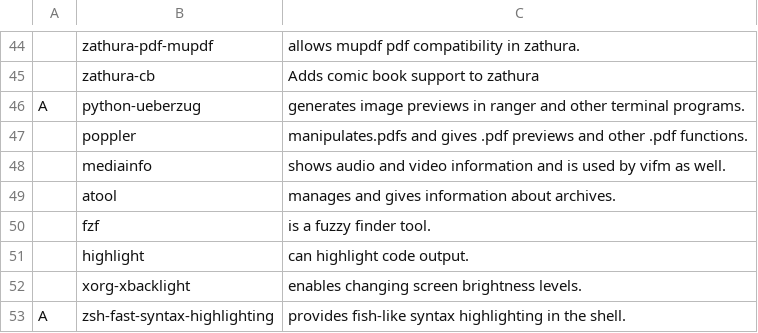
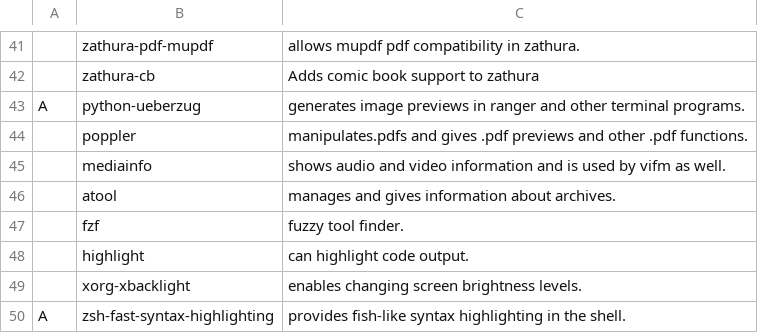
Before and after one commit to vivi870123/i3script, a CSV file: progs.csv, drawn as a sheet; only a part is shown, gaps mark what is left out; the diff covers the shown part only.

```diff
--- a/progs.csv
+++ b/progs.csv
@@ -49,3 +46,3 @@ A,python-ueberzug,"generates image previews in ranger and other terminal program
 ,atool,"manages and gives information about archives."
-,fzf,"is a fuzzy finder tool."
+,fzf,"fuzzy tool finder."
 ,highlight,"can highlight code output."
```
Also changed, not shown: 11 removed rows elsewhere in this file, 1 other file.
